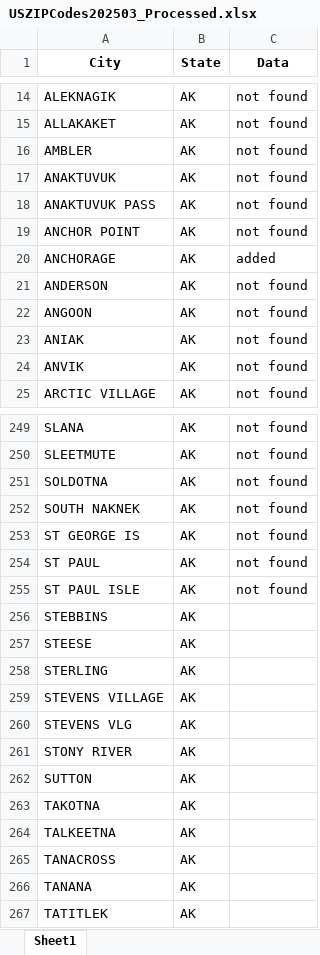
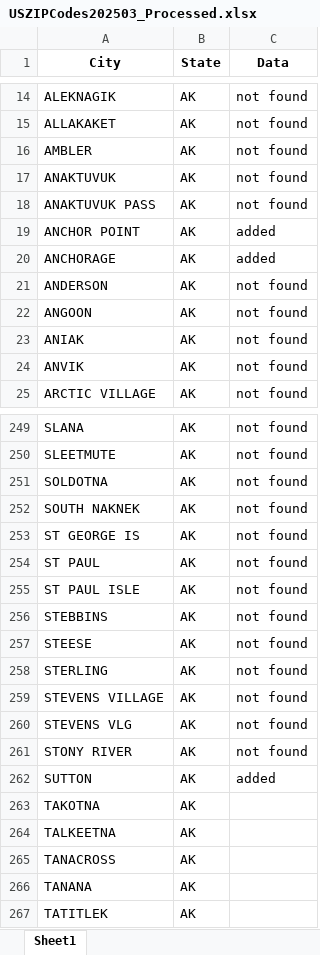
Before and after one commit to rishabhpundir/Rael-Vet-Hospitals-Scraper, an Excel workbook: zipcodes/USZIPCodes202503_Processed.xlsx, sheet Sheet1, drawn as a sheet; only a part is shown, gaps mark what is left out; values as stored, in another font and other column widths than the file's, no borders; the diff names each change by its address in the sheet, - before the commit and + after, or states it on an @@ line.

```diff
--- a/zipcodes/USZIPCodes202503_Processed.xlsx (sheet Sheet1)
+++ b/zipcodes/USZIPCodes202503_Processed.xlsx (sheet Sheet1)
-C19 (Data): not found
+C19 (Data): added
-C256:C261 (Data): (empty)
+C256:C261 (Data): not found
-C262 (Data): (empty)
+C262 (Data): added
```
Also changed, not shown: 1 other file.
